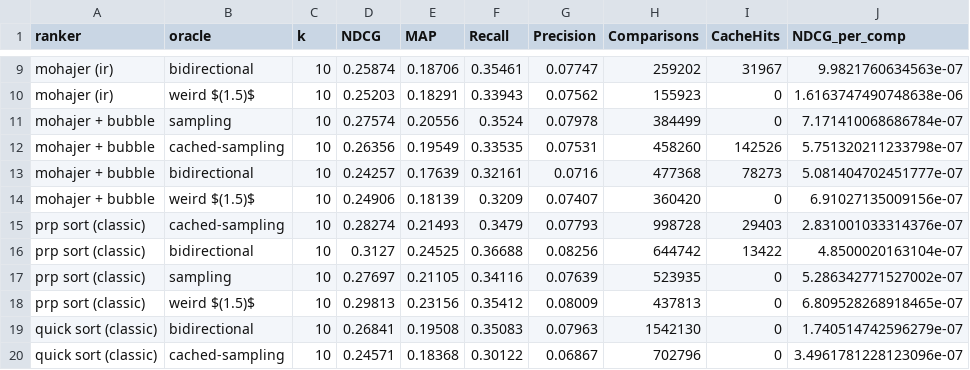
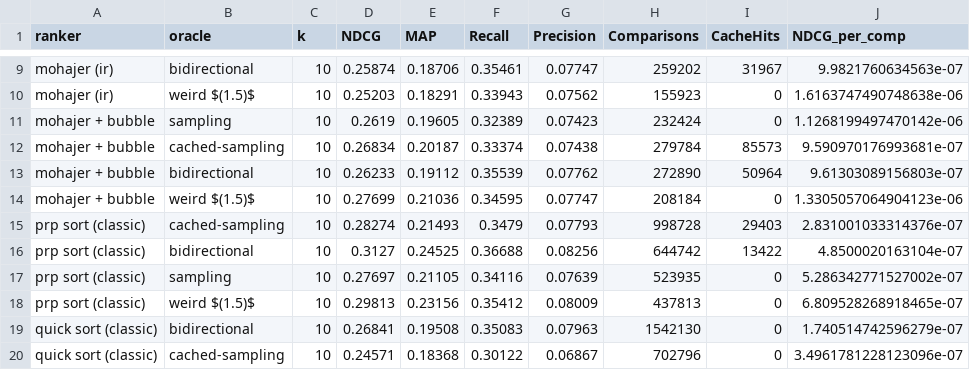
Before and after one commit to jerecoder/IReranker, a CSV file: reports/beir-metrics/flan-t5-large/fiqa/summary.csv, drawn as a sheet; only a part is shown, gaps mark what is left out.

```diff
--- a/reports/beir-metrics/flan-t5-large/fiqa/summary.csv
+++ b/reports/beir-metrics/flan-t5-large/fiqa/summary.csv
@@ -10,6 +10,6 @@ mohajer (ir),bidirectional,10,0.25874,0.18706,0.35461,0.07747,259202,31967,9.982
 mohajer (ir),weird $(1.5)$,10,0.25203,0.18291,0.33943,0.07562,155923,0,1.6163747490748638e-06
-mohajer + bubble,sampling,10,0.27574,0.20556,0.3524,0.07978,384499,0,7.171410068686784e-07
-mohajer + bubble,cached-sampling,10,0.26356,0.19549,0.33535,0.07531,458260,142526,5.751320211233798e-07
-mohajer + bubble,bidirectional,10,0.24257,0.17639,0.32161,0.0716,477368,78273,5.081404702451777e-07
-mohajer + bubble,weird $(1.5)$,10,0.24906,0.18139,0.3209,0.07407,360420,0,6.91027135009156e-07
+mohajer + bubble,sampling,10,0.2619,0.19605,0.32389,0.07423,232424,0,1.1268199497470142e-06
+mohajer + bubble,cached-sampling,10,0.26834,0.20187,0.33374,0.07438,279784,85573,9.590970176993681e-07
+mohajer + bubble,bidirectional,10,0.26233,0.19112,0.35539,0.07762,272890,50964,9.61303089156803e-07
+mohajer + bubble,weird $(1.5)$,10,0.27699,0.21036,0.34595,0.07747,208184,0,1.3305057064904123e-06
 prp sort (classic),cached-sampling,10,0.28274,0.21493,0.3479,0.07793,998728,29403,2.831001033314376e-07
```
Also changed, not shown: reports/beir-metrics/flan-t5-large/dbpedia-entity/summary.csv, reports/beir-metrics/flan-t5-large/trec-covid/summary.csv, 8 other files.
